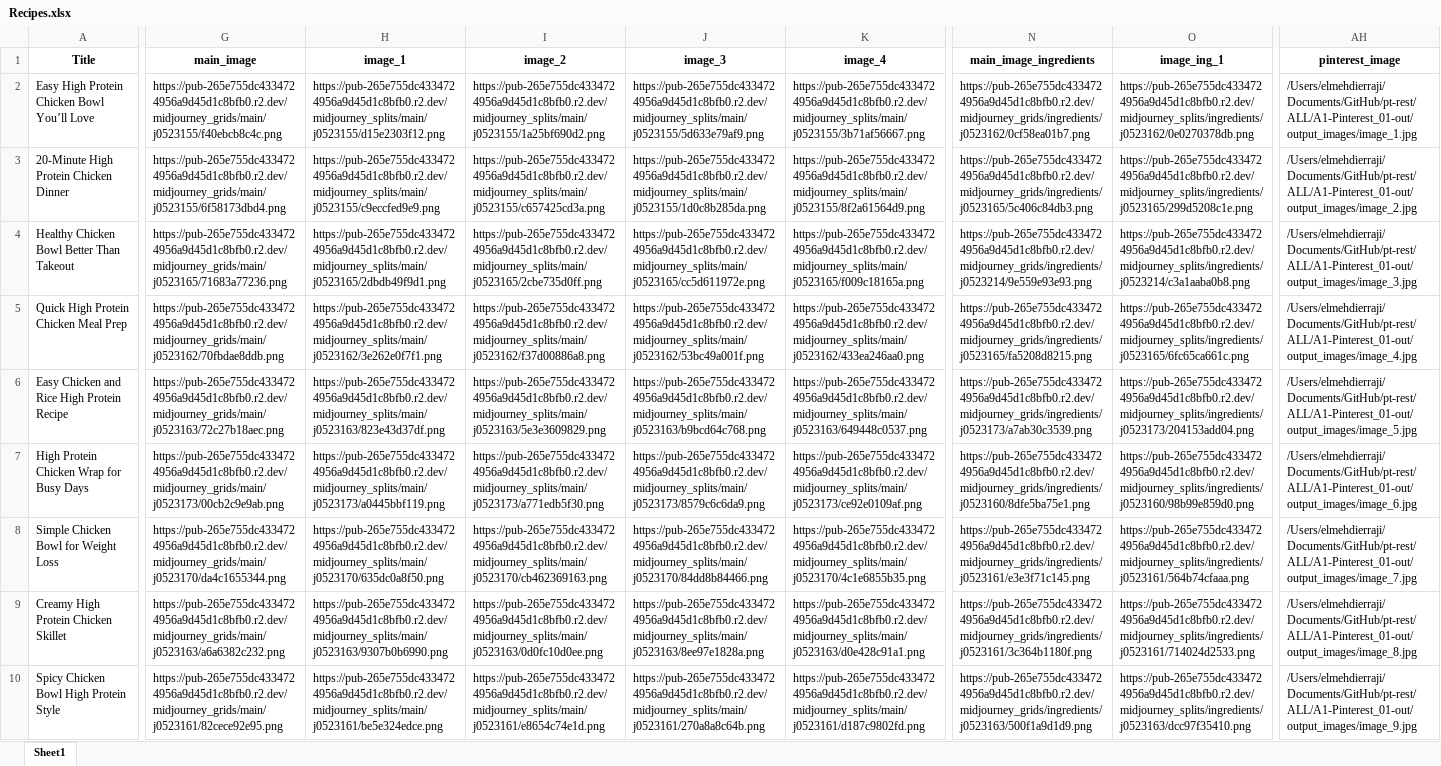
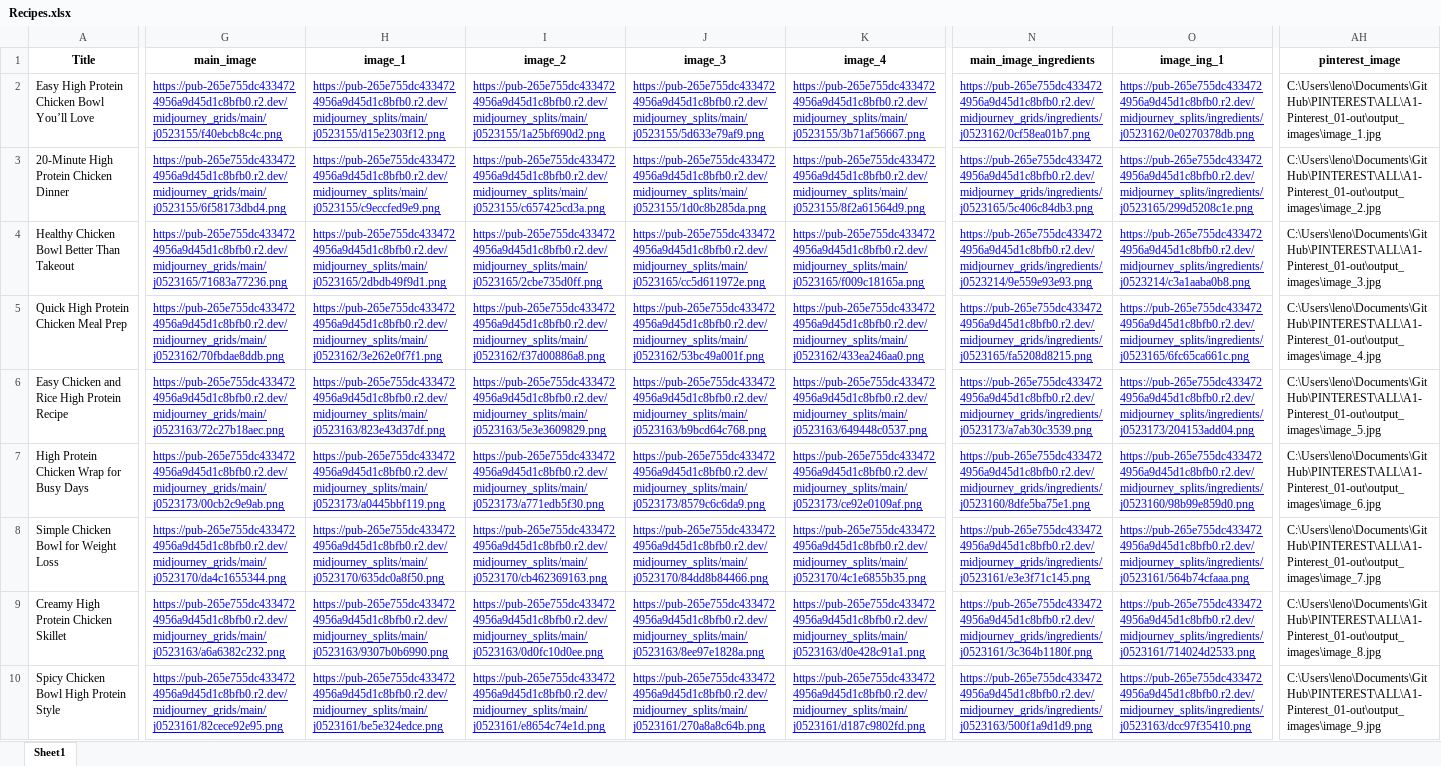
Before and after one commit to nouamanedahhakgit/pt-rest, an Excel workbook: ALL/A1-Pinterest_01-out/Recipes.xlsx, sheet Sheet1, drawn as a sheet; only a part is shown, gaps mark what is left out; values as stored, in another font and other column widths than the file's, no borders; the diff covers the shown part only; the diff names each change by its address in the sheet, - before the commit and + after, or states it on an @@ line.

```diff
--- a/ALL/A1-Pinterest_01-out/Recipes.xlsx (sheet Sheet1)
+++ b/ALL/A1-Pinterest_01-out/Recipes.xlsx (sheet Sheet1)
@@ G2:K10 underline: off → on, text colour: black → #0000FF @@
@@ N2:O10 underline: off → on, text colour: black → #0000FF @@
-AH2 (pinterest_image): /Users/elmehdierraji/Documents/GitHub/pt-rest/ALL/A1-Pinterest_01-out/output_images/image_1.jpg
+AH2 (pinterest_image): C:\Users\leno\Documents\GitHub\PINTEREST\ALL\A1-Pinterest_01-out\output_images\image_1.jpg
-AH3 (pinterest_image): /Users/elmehdierraji/Documents/GitHub/pt-rest/ALL/A1-Pinterest_01-out/output_images/image_2.jpg
+AH3 (pinterest_image): C:\Users\leno\Documents\GitHub\PINTEREST\ALL\A1-Pinterest_01-out\output_images\image_2.jpg
-AH4 (pinterest_image): /Users/elmehdierraji/Documents/GitHub/pt-rest/ALL/A1-Pinterest_01-out/output_images/image_3.jpg
+AH4 (pinterest_image): C:\Users\leno\Documents\GitHub\PINTEREST\ALL\A1-Pinterest_01-out\output_images\image_3.jpg
-AH5 (pinterest_image): /Users/elmehdierraji/Documents/GitHub/pt-rest/ALL/A1-Pinterest_01-out/output_images/image_4.jpg
+AH5 (pinterest_image): C:\Users\leno\Documents\GitHub\PINTEREST\ALL\A1-Pinterest_01-out\output_images\image_4.jpg
-AH6 (pinterest_image): /Users/elmehdierraji/Documents/GitHub/pt-rest/ALL/A1-Pinterest_01-out/output_images/image_5.jpg
+AH6 (pinterest_image): C:\Users\leno\Documents\GitHub\PINTEREST\ALL\A1-Pinterest_01-out\output_images\image_5.jpg
-AH7 (pinterest_image): /Users/elmehdierraji/Documents/GitHub/pt-rest/ALL/A1-Pinterest_01-out/output_images/image_6.jpg
+AH7 (pinterest_image): C:\Users\leno\Documents\GitHub\PINTEREST\ALL\A1-Pinterest_01-out\output_images\image_6.jpg
-AH8 (pinterest_image): /Users/elmehdierraji/Documents/GitHub/pt-rest/ALL/A1-Pinterest_01-out/output_images/image_7.jpg
+AH8 (pinterest_image): C:\Users\leno\Documents\GitHub\PINTEREST\ALL\A1-Pinterest_01-out\output_images\image_7.jpg
-AH9 (pinterest_image): /Users/elmehdierraji/Documents/GitHub/pt-rest/ALL/A1-Pinterest_01-out/output_images/image_8.jpg
+AH9 (pinterest_image): C:\Users\leno\Documents\GitHub\PINTEREST\ALL\A1-Pinterest_01-out\output_images\image_8.jpg
-AH10 (pinterest_image): /Users/elmehdierraji/Documents/GitHub/pt-rest/ALL/A1-Pinterest_01-out/output_images/image_9.jpg
+AH10 (pinterest_image): C:\Users\leno\Documents\GitHub\PINTEREST\ALL\A1-Pinterest_01-out\output_images\image_9.jpg
```
Also changed, not shown: cell formats elsewhere in this sheet, ALL/A2-Pinterest_02-out/Recipes.xlsx, 4 other files.
